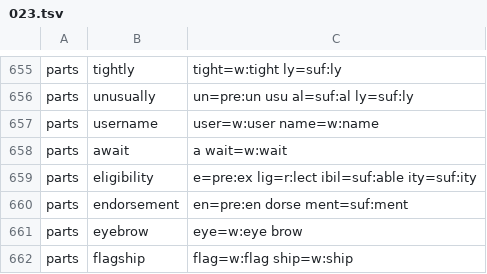
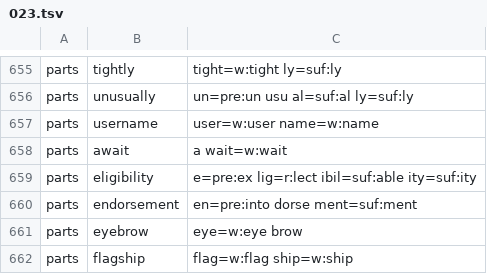
Before and after one commit to MasakiNiwa/Neuron-English-Vocabulary, a TSV file: data/overrides/023.tsv, drawn as a sheet; only a part is shown, gaps mark what is left out.

```diff
--- a/data/overrides/023.tsv
+++ b/data/overrides/023.tsv
@@ -659,3 +659,3 @@ parts	await	a wait=w:wait
 parts	eligibility	e=pre:ex lig=r:lect ibil=suf:able ity=suf:ity
-parts	endorsement	en=pre:en dorse ment=suf:ment
+parts	endorsement	en=pre:into dorse ment=suf:ment
 parts	eyebrow	eye=w:eye brow
```
Also changed, not shown: data/overrides/038.tsv, data/overrides/041.tsv, 39 other files.
